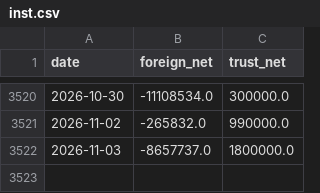
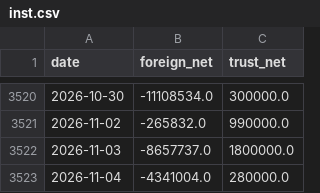
Before and after one commit to SimonNien2004/Stock0056, a CSV file: data/raw/inst.csv, drawn as a sheet; only a part is shown, gaps mark what is left out.

```diff
--- a/data/raw/inst.csv
+++ b/data/raw/inst.csv
@@ -3522 +3522,2 @@ date,foreign_net,trust_net
 2026-11-03,-8657737.0,1800000.0
+2026-11-04,-4341004.0,280000.0
```
Also changed, not shown: data/predictions.csv, data/raw/price.csv, 6 other files.
